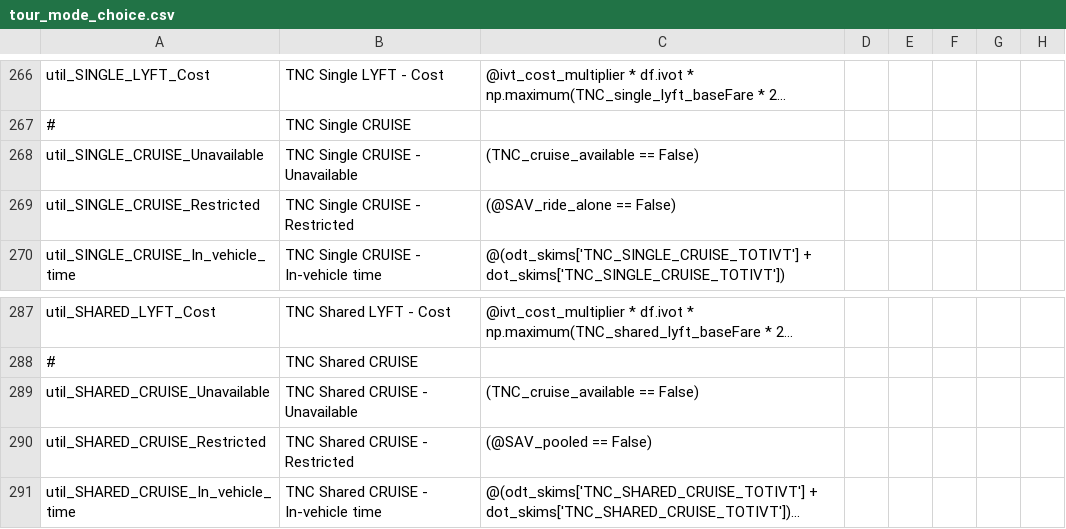
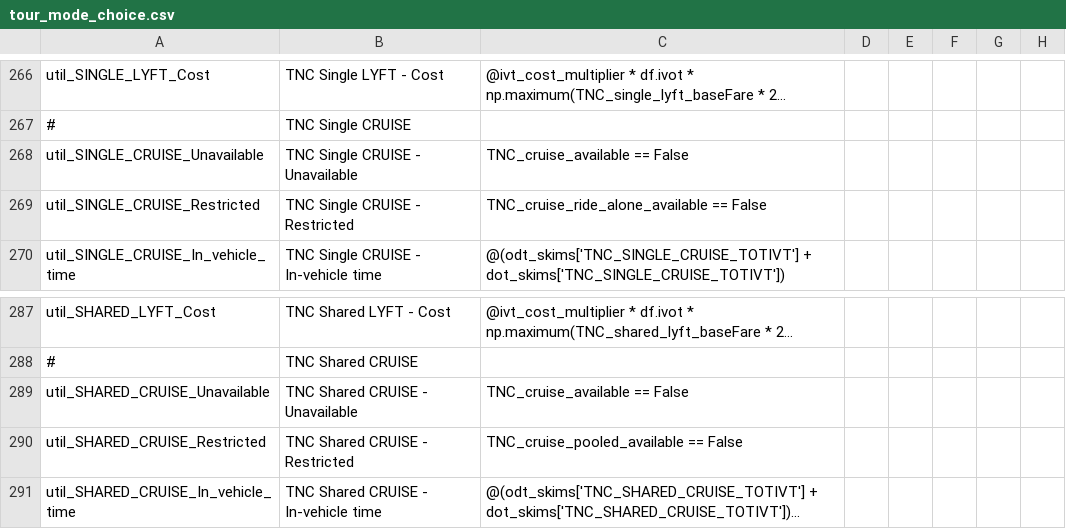
Before and after one commit to LBNL-UCB-STI/activitysim-configs-sfbay, a CSV file: configs/tour_mode_choice.csv, drawn as a sheet; only a part is shown, gaps mark what is left out; long unchanged cells end in …; the diff names each change by its address in the sheet, - before the commit and + after, or states it on an @@ line.

```diff
--- a/configs/tour_mode_choice.csv
+++ b/configs/tour_mode_choice.csv
-C268: (TNC_cruise_available == False)
+C268: TNC_cruise_available == False
-C269: (@SAV_ride_alone == False)
+C269: TNC_cruise_ride_alone_available == False
-C289: (TNC_cruise_available == False)
+C289: TNC_cruise_available == False
-C290: (@SAV_pooled == False)
+C290: TNC_cruise_pooled_available == False
```
Also changed, not shown: configs/tour_mode_choice_annotate_choosers_preprocessor.csv, configs/trip_mode_choice.csv, 3 other files.
